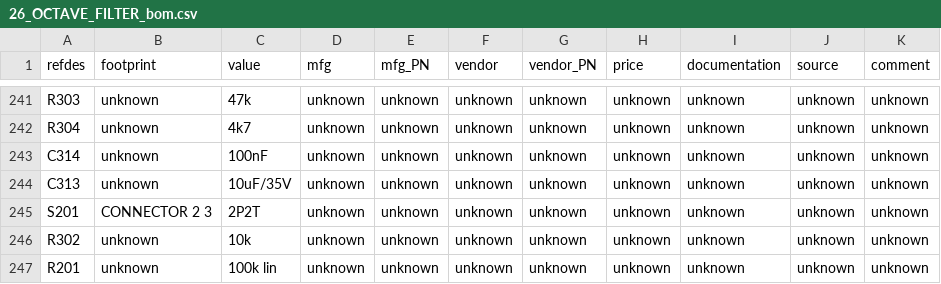
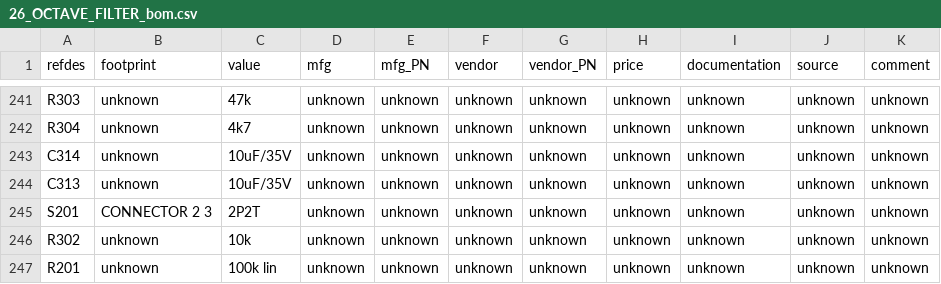
Before and after one commit to lambert/26, a CSV file: ecad/gschem/BOM/26_OCTAVE_FILTER_bom.csv, drawn as a sheet; only a part is shown, gaps mark what is left out.

```diff
--- a/ecad/gschem/BOM/26_OCTAVE_FILTER_bom.csv
+++ b/ecad/gschem/BOM/26_OCTAVE_FILTER_bom.csv
@@ -242,3 +242,3 @@ R303	unknown	47k	unknown	unknown	unknown	unknown	unknown	unknown	unknown	unknown
 R304	unknown	4k7	unknown	unknown	unknown	unknown	unknown	unknown	unknown	unknown	
-C314	unknown	100nF	unknown	unknown	unknown	unknown	unknown	unknown	unknown	unknown	
+C314	unknown	10uF/35V	unknown	unknown	unknown	unknown	unknown	unknown	unknown	unknown	
 C313	unknown	10uF/35V	unknown	unknown	unknown	unknown	unknown	unknown	unknown	unknown	
```
Also changed, not shown: ecad/gschem/BOM/26.001.00.01.01.sch.csv, ecad/gschem/BOM/26.002.00.01.01.sch.csv, 18 other files.
